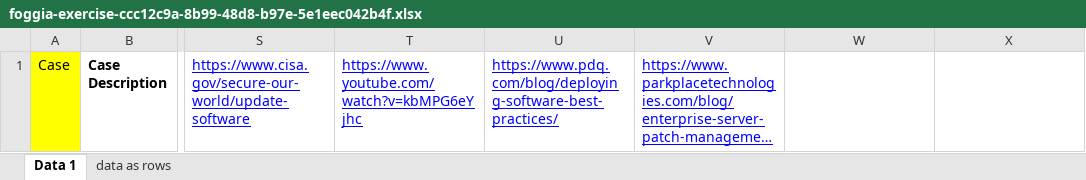
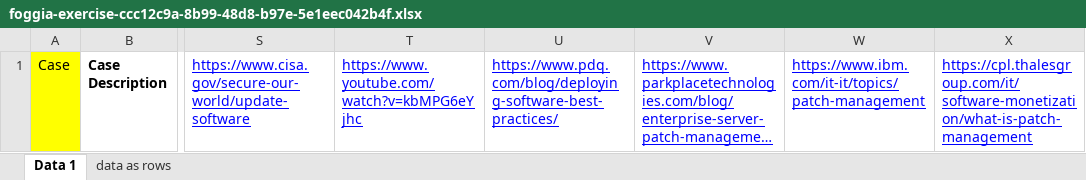
Before and after one commit to CS-AWARE-NEXT/cs-aware-next-cs-connect, an Excel workbook: cs-faker-data-provider/data/foggia-exercise-ccc12c9a-8b99-48d8-b97e-5e1eec042b4f.xlsx, sheet Data 1, drawn as a sheet; only a part is shown, gaps mark what is left out; long unchanged cells end in …; values as stored, in another font and other column widths than the file's, no borders; the diff names each change by its address in the sheet, - before the commit and + after, or states it on an @@ line.

Commit message:
feat: adds italian supporting material for foggia exercise

```diff
--- a/cs-faker-data-provider/data/foggia-exercise-ccc12c9a-8b99-48d8-b97e-5e1eec042b4f.xlsx (sheet Data 1)
+++ b/cs-faker-data-provider/data/foggia-exercise-ccc12c9a-8b99-48d8-b97e-5e1eec042b4f.xlsx (sheet Data 1)
-W1: (empty)
+W1: https://www.ibm.com/it-it/topics/patch-management
-X1: (empty)
+X1: https://cpl.thalesgroup.com/it/software-monetization/what-is-patch-management
```
Also changed, not shown: sheet data as rows.
